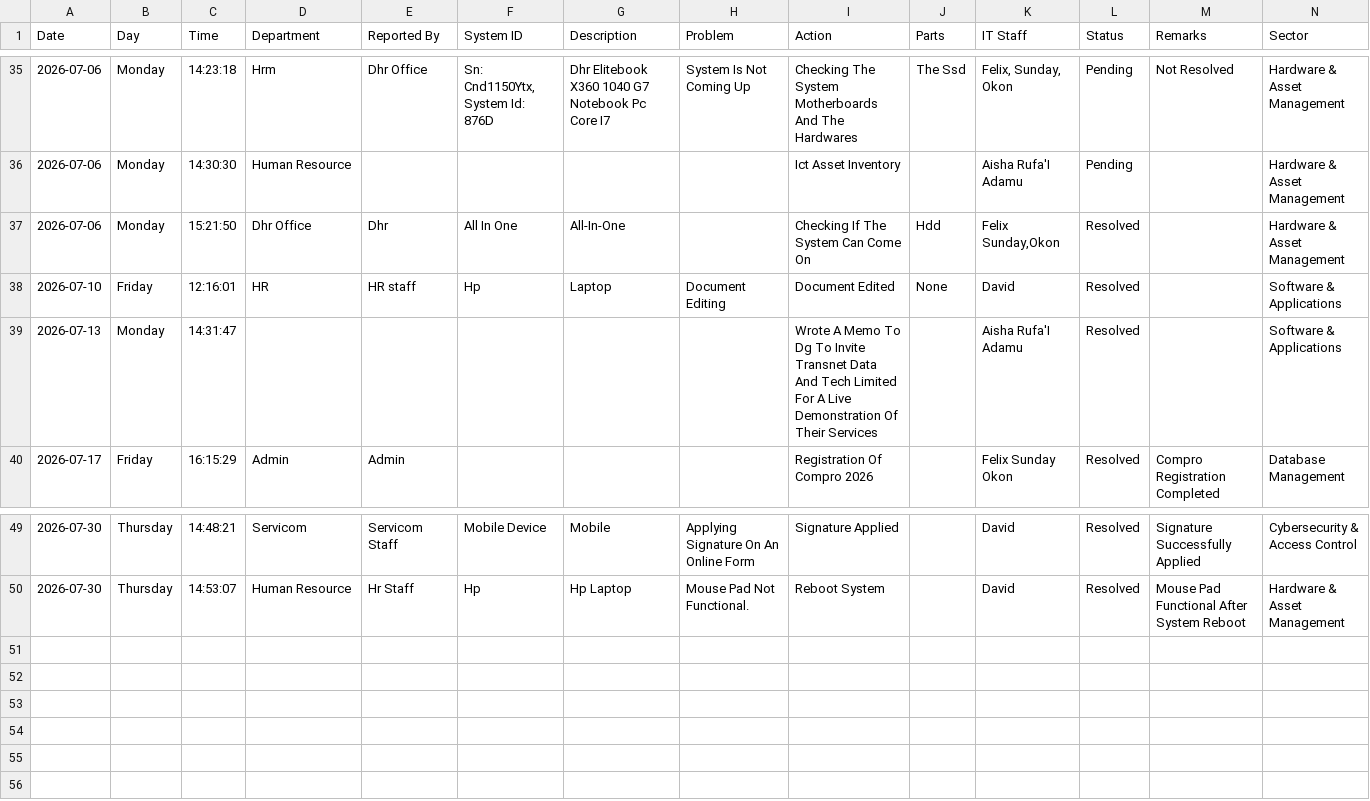
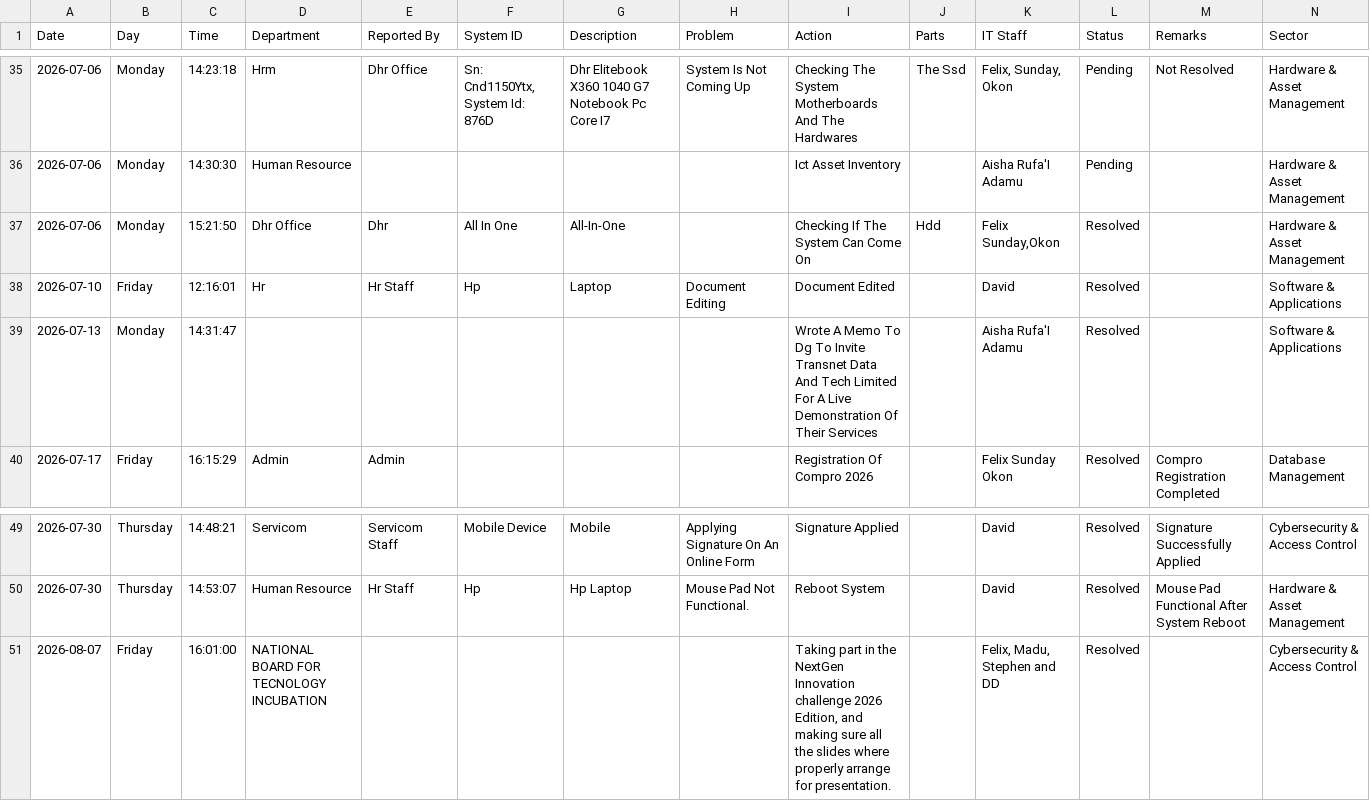
Before and after one commit to motechbello1/ICT-Report-Portal, a CSV file: ict_master_log.csv, drawn as a sheet; only a part is shown, gaps mark what is left out.

Commit message:
Auto-sync ict_master_log.csv

```diff
--- a/ict_master_log.csv
+++ b/ict_master_log.csv
@@ -37,3 +37,3 @@ Date,Day,Time,Department,Reported By,System ID,Description,Problem,Action,Parts,
 2026-07-06,Monday,15:21:50,Dhr Office,Dhr,All In One,All-In-One,,Checking If The System Can Come On,Hdd,"Felix Sunday,Okon",Resolved,,Hardware & Asset Management
-2026-07-10,Friday,12:16:01,HR,HR staff,Hp,Laptop ,Document Editing ,Document Edited,None,David,Resolved,,Software & Applications
+2026-07-10,Friday,12:16:01,Hr,Hr Staff,Hp,Laptop,Document Editing,Document Edited,,David,Resolved,,Software & Applications
 2026-07-13,Monday,14:31:47,,,,,,Wrote A Memo To Dg To Invite Transnet Data And Tech Limited For A Live Demonstration Of Their Services,,Aisha Rufa'I Adamu,Resolved,,Software & Applications
@@ -50 +50,2 @@ Date,Day,Time,Department,Reported By,System ID,Description,Problem,Action,Parts,
 2026-07-30,Thursday,14:53:07,Human Resource,Hr Staff,Hp,Hp Laptop,Mouse Pad Not Functional.,Reboot System,,David,Resolved,Mouse Pad Functional After System Reboot,Hardware & Asset Management
+2026-08-07,Friday,16:01:00,NATIONAL BOARD FOR TECNOLOGY INCUBATION,,,,,"Taking part in the NextGen Innovation challenge 2026 Edition, and making sure all the slides where properly arrange for presentation.",,"Felix, Madu, Stephen and DD",Resolved,,Cybersecurity & Access Control
```
